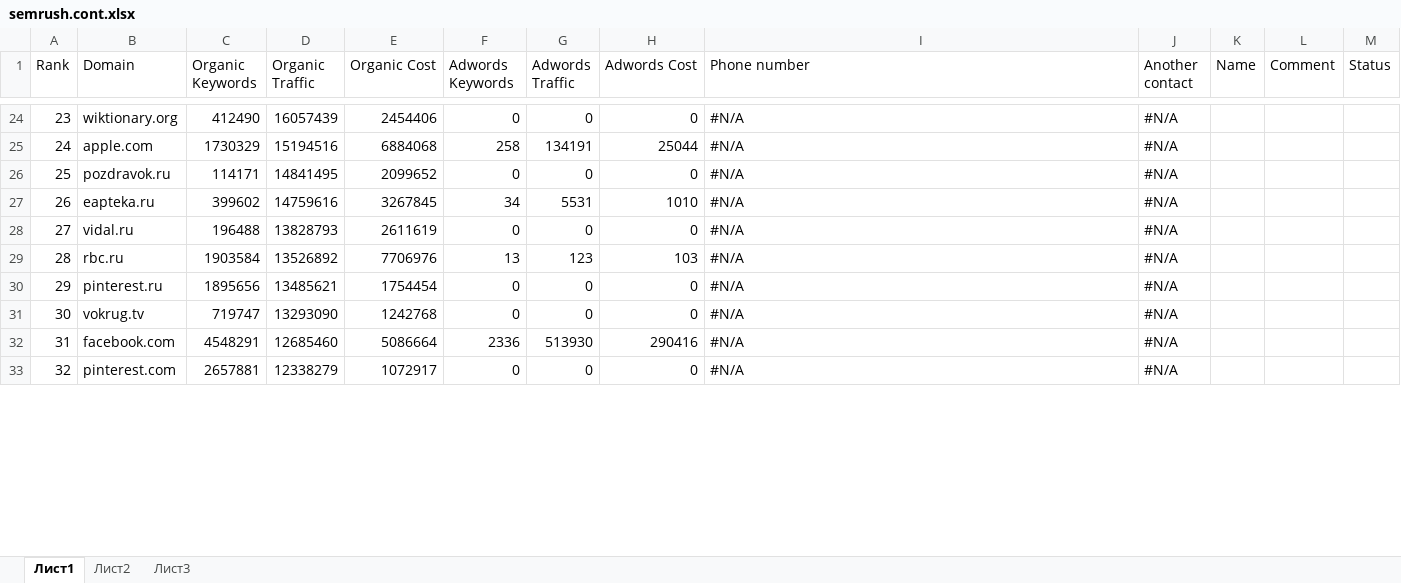
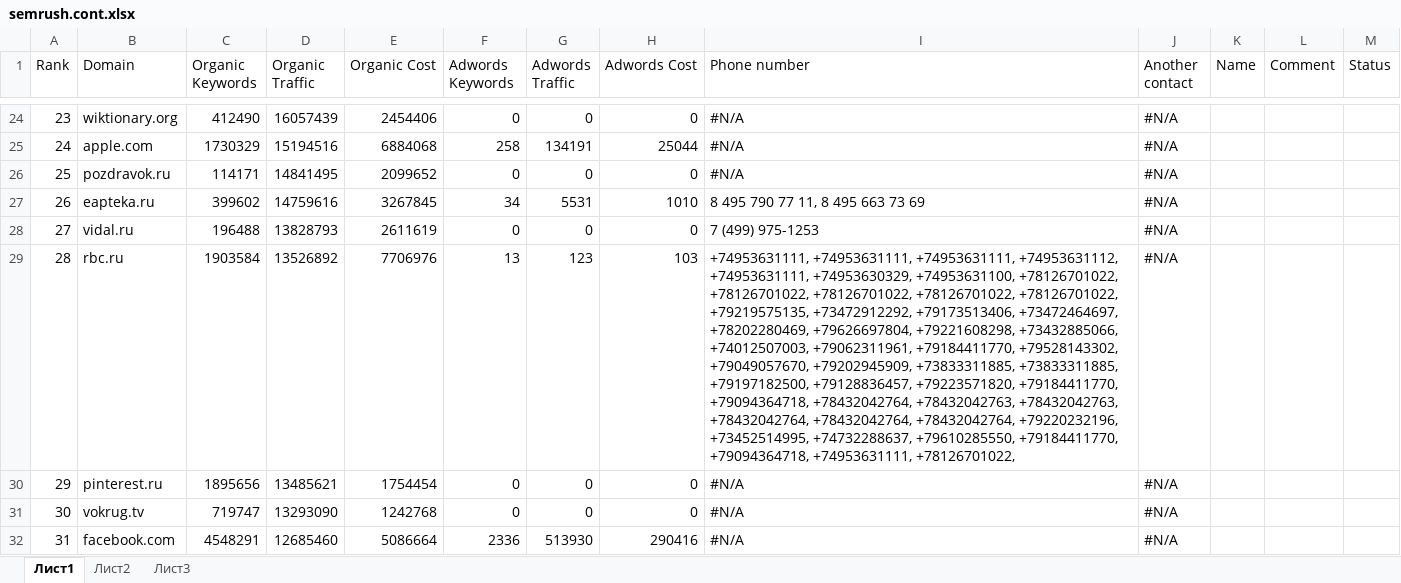
Before and after one commit to exoriri/scrapping, an Excel workbook: semrush.cont.xlsx, sheet Лист1, drawn as a sheet; only a part is shown, gaps mark what is left out; the shorter side is filled out with more unchanged rows; values as stored, in another font and other column widths than the file's, no cell formats; charts and pictures not drawn; the diff covers the shown part only; the diff names each change by its address in the sheet, - before the commit and + after, or states it on an @@ line.

```diff
--- a/semrush.cont.xlsx (sheet Лист1)
+++ b/semrush.cont.xlsx (sheet Лист1)
-I27 (Phone number): #N/A
+I27 (Phone number): 8 495 790 77 11, 8 495 663 73 69
-I28 (Phone number): #N/A
+I28 (Phone number): 7 (499) 975-1253
-I29 (Phone number): #N/A
+I29 (Phone number): +74953631111, +74953631111, +74953631111, +74953631112, +74953631111, +74953630329, +74953631100, +78126701022, +78126701022, +78126701022, +78126701022, +78126701022, +79219575135, +73472912292, +79173513406, +73472464697, +78202280469, +79626697804, +79221608298, +73432885066, +74012507003, +79062311961, +79184411770, +79528143302, +79049057670, +79202945909, +73833311885, +73833311885, +79197182500, +79128836457, +79223571820, +79184411770, +79094364718, +78432042764, +78432042763, +78432042763, +78432042764, +78432042764, +78432042764, +79220232196, +73452514995, +74732288637, +79610285550, +79184411770, +79094364718, +74953631111, +78126701022,
```
Also changed, not shown: 1 removed row and 177 edited cells elsewhere in this sheet, cell formats, charts or pictures, 5 other files.
